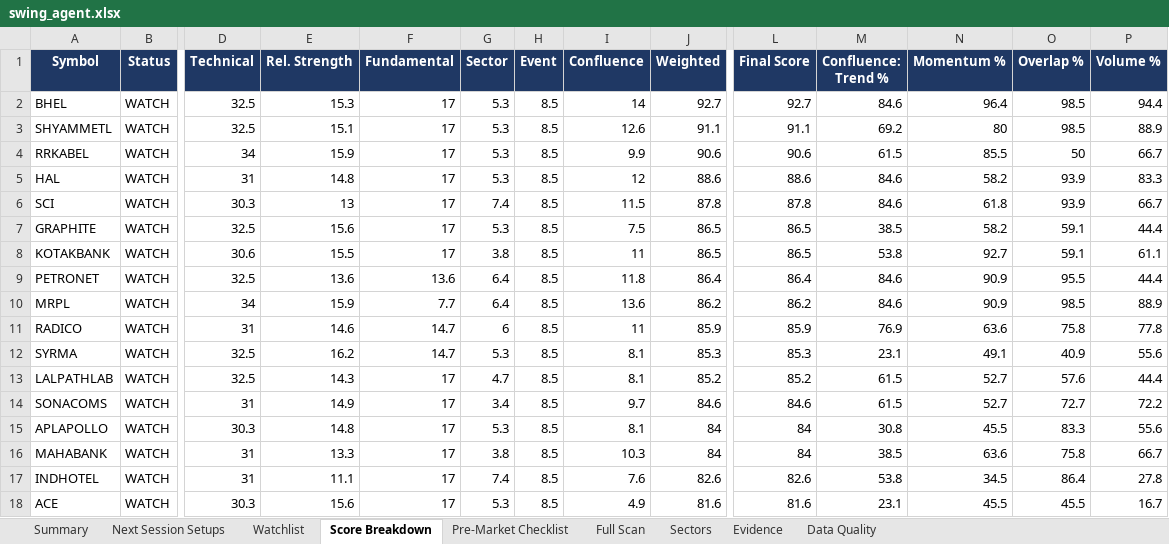
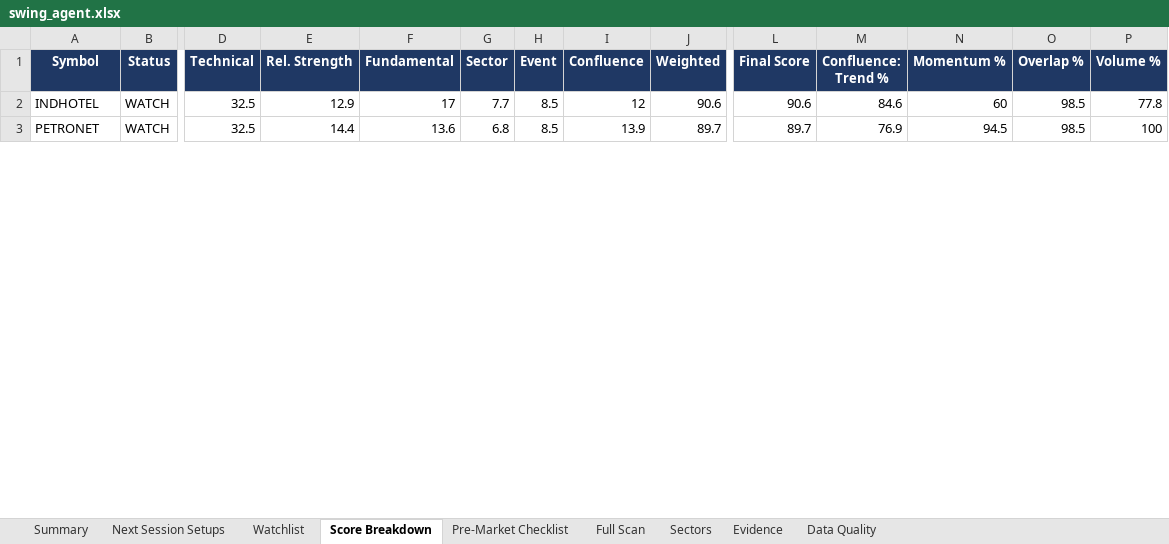
Before and after one commit to KGR1516/srikanth-swing-trade-agent-nifty500, an Excel workbook: data/output/swing_agent.xlsx, sheet Score Breakdown, drawn as a sheet; only a part is shown, gaps mark what is left out; values as stored, in another font and other column widths than the file's, no borders; conditional formats not drawn; removed rows and columns are numbered as before the commit, all else as after; rows hold the shown columns only; the diff covers the shown part only; the diff names each change by its address in the sheet, - before the commit and + after, or states it on an @@ line.

```diff
--- a/data/output/swing_agent.xlsx (sheet Score Breakdown)
+++ b/data/output/swing_agent.xlsx (sheet Score Breakdown)
-A2 (Symbol): BHEL
+A2 (Symbol): INDHOTEL
-E2 (Rel. Strength): 15.3
+E2 (Rel. Strength): 12.9
-G2 (Sector): 5.3
+G2 (Sector): 7.7
-I2 (Confluence): 14
+I2 (Confluence): 12
-J2 (Weighted): 92.7
+J2 (Weighted): 90.6
-L2 (Final Score): 92.7
+L2 (Final Score): 90.6
-N2 (Momentum %): 96.4
+N2 (Momentum %): 60
-P2 (Volume %): 94.4
+P2 (Volume %): 77.8
-row 3: SHYAMMETL | WATCH | 32.5 | 15.1 | 17 | 5.3 | 8.5 | 12.6 | 91.1 | 91.1 | 69.2 | 80 | 98.5 | 88.9
-row 4: RRKABEL | WATCH | 34 | 15.9 | 17 | 5.3 | 8.5 | 9.9 | 90.6 | 90.6 | 61.5 | 85.5 | 50 | 66.7
-row 5: HAL | WATCH | 31 | 14.8 | 17 | 5.3 | 8.5 | 12 | 88.6 | 88.6 | 84.6 | 58.2 | 93.9 | 83.3
-row 6: SCI | WATCH | 30.3 | 13 | 17 | 7.4 | 8.5 | 11.5 | 87.8 | 87.8 | 84.6 | 61.8 | 93.9 | 66.7
-row 7: GRAPHITE | WATCH | 32.5 | 15.6 | 17 | 5.3 | 8.5 | 7.5 | 86.5 | 86.5 | 38.5 | 58.2 | 59.1 | 44.4
-row 8: KOTAKBANK | WATCH | 30.6 | 15.5 | 17 | 3.8 | 8.5 | 11 | 86.5 | 86.5 | 53.8 | 92.7 | 59.1 | 61.1
-E3 (Rel. Strength): 13.6
+E3 (Rel. Strength): 14.4
-G3 (Sector): 6.4
+G3 (Sector): 6.8
-I3 (Confluence): 11.8
+I3 (Confluence): 13.9
-J3 (Weighted): 86.4
+J3 (Weighted): 89.7
-L3 (Final Score): 86.4
+L3 (Final Score): 89.7
-M3 (Confluence: Trend %): 84.6
+M3 (Confluence: Trend %): 76.9
-N3 (Momentum %): 90.9
+N3 (Momentum %): 94.5
-O3 (Overlap %): 95.5
+O3 (Overlap %): 98.5
-P3 (Volume %): 44.4
+P3 (Volume %): 100
-row 10: MRPL | WATCH | 34 | 15.9 | 7.7 | 6.4 | 8.5 | 13.6 | 86.2 | 86.2 | 84.6 | 90.9 | 98.5 | 88.9
-row 11: RADICO | WATCH | 31 | 14.6 | 14.7 | 6 | 8.5 | 11 | 85.9 | 85.9 | 76.9 | 63.6 | 75.8 | 77.8
-row 12: SYRMA | WATCH | 32.5 | 16.2 | 14.7 | 5.3 | 8.5 | 8.1 | 85.3 | 85.3 | 23.1 | 49.1 | 40.9 | 55.6
-row 13: LALPATHLAB | WATCH | 32.5 | 14.3 | 17 | 4.7 | 8.5 | 8.1 | 85.2 | 85.2 | 61.5 | 52.7 | 57.6 | 44.4
-row 14: SONACOMS | WATCH | 31 | 14.9 | 17 | 3.4 | 8.5 | 9.7 | 84.6 | 84.6 | 61.5 | 52.7 | 72.7 | 72.2
-row 15: APLAPOLLO | WATCH | 30.3 | 14.8 | 17 | 5.3 | 8.5 | 8.1 | 84 | 84 | 30.8 | 45.5 | 83.3 | 55.6
-row 16: MAHABANK | WATCH | 31 | 13.3 | 17 | 3.8 | 8.5 | 10.3 | 84 | 84 | 38.5 | 63.6 | 75.8 | 66.7
-row 17: INDHOTEL | WATCH | 31 | 11.1 | 17 | 7.4 | 8.5 | 7.6 | 82.6 | 82.6 | 53.8 | 34.5 | 86.4 | 27.8
-row 18: ACE | WATCH | 30.3 | 15.6 | 17 | 5.3 | 8.5 | 4.9 | 81.6 | 81.6 | 23.1 | 45.5 | 45.5 | 16.7
```
Also changed, not shown: 11 added rows, 5 removed rows and 28 edited cells elsewhere in this sheet, sheet Full Scan, sheet Evidence, sheet Data Quality, sheet Watchlist, sheet Sectors, sheet Summary, 4 other files.
